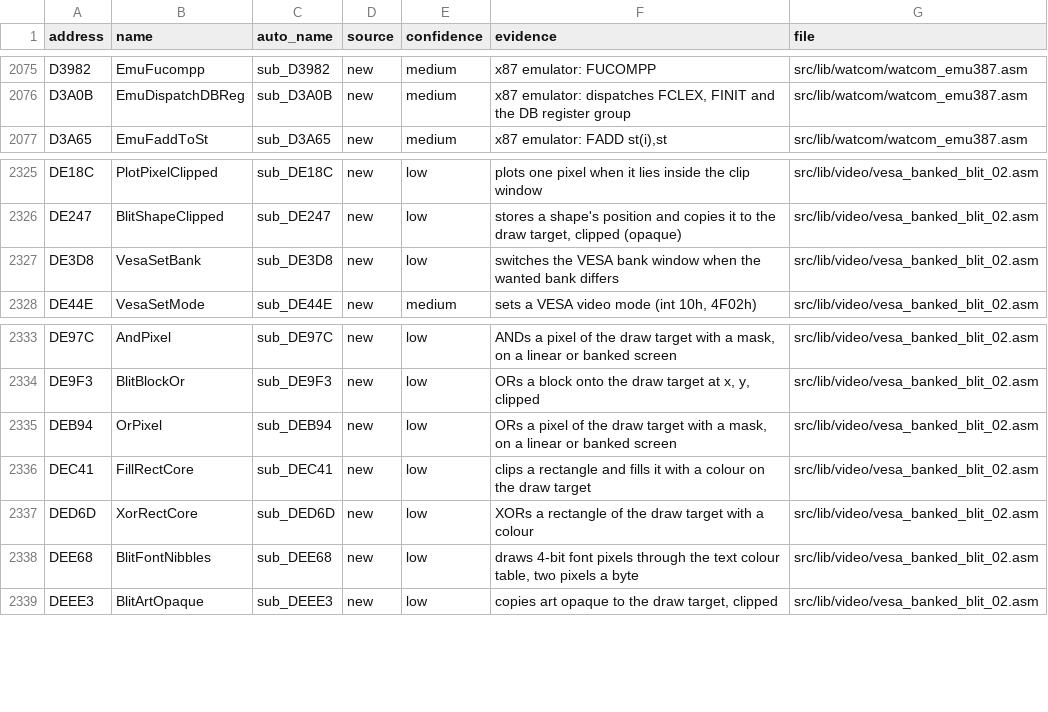
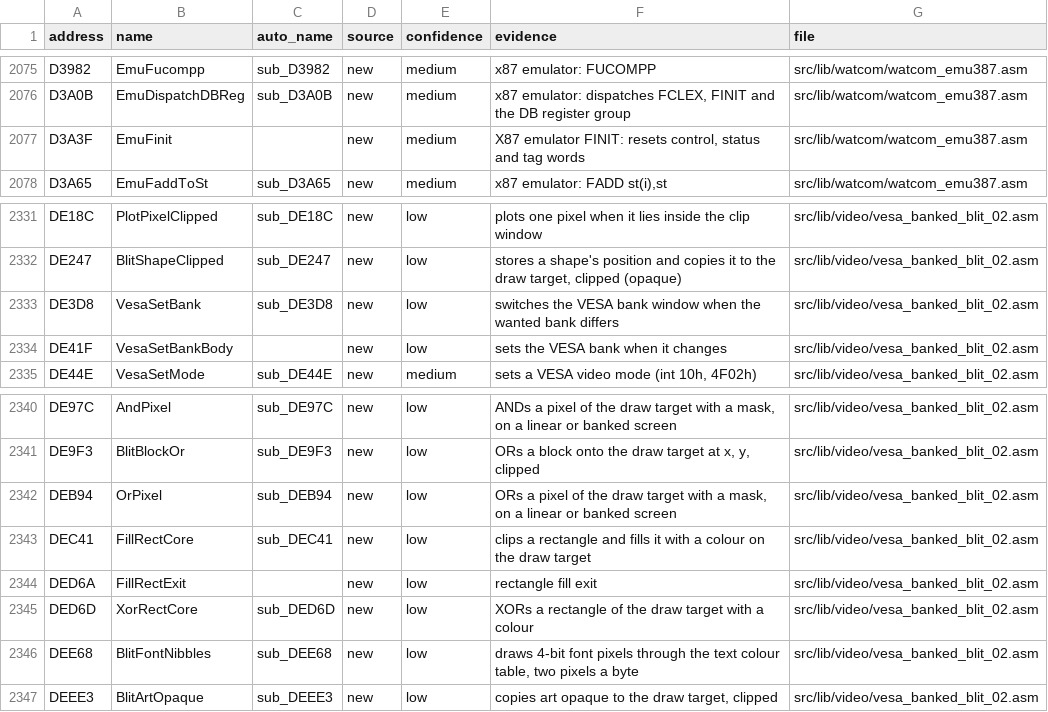
Before and after one commit to abdulahmad/NHL96PC, a CSV file: docs/name_map.csv, drawn as a sheet; only a part is shown, gaps mark what is left out; the diff covers the shown part only; the diff names each change by its address in the sheet, - before the commit and + after, or states it on an @@ line.

```diff
--- a/docs/name_map.csv
+++ b/docs/name_map.csv
+row 2077: D3A3F | EmuFinit |  | new | medium | X87 emulator FINIT: resets control, status and tag words | src/lib/watcom/watcom_emu387.asm
+row 2334: DE41F | VesaSetBankBody |  | new | low | sets the VESA bank when it changes | src/lib/video/vesa_banked_blit_02.asm
+row 2344: DED6A | FillRectExit |  | new | low | rectangle fill exit | src/lib/video/vesa_banked_blit_02.asm
```
Also changed, not shown: 18 added rows elsewhere in this file, 5 other files.
